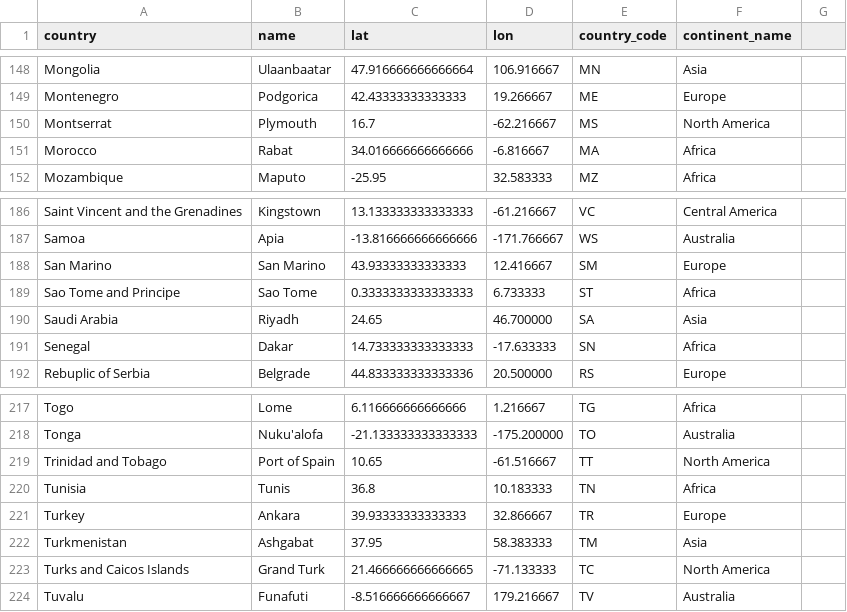
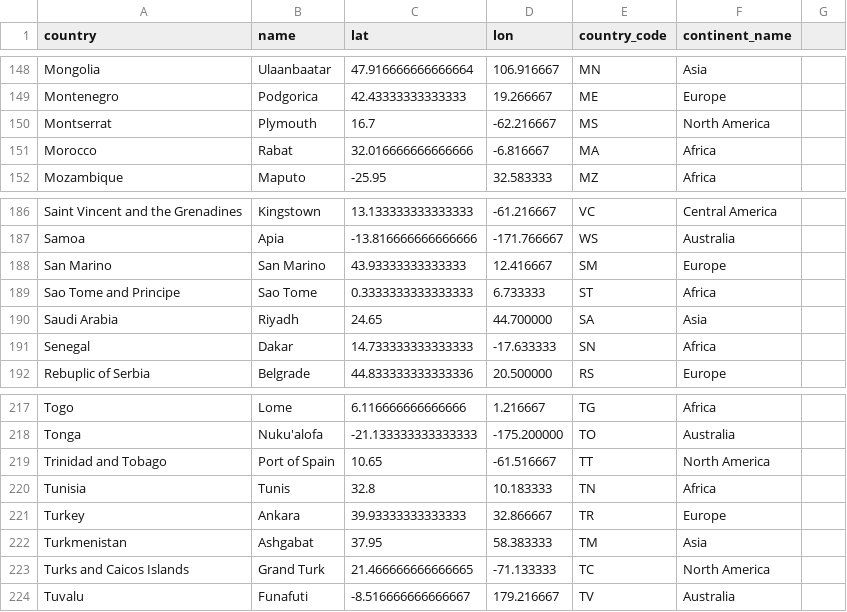
Before and after one commit to GeoEcon/cbdc-tracker, a CSV file: data/capitals.csv, drawn as a sheet; only a part is shown, gaps mark what is left out; the diff covers the shown part only.

```diff
--- a/data/capitals.csv
+++ b/data/capitals.csv
@@ -150,3 +150,3 @@ Montenegro,Podgorica,42.43333333333333,19.266667,ME,Europe
 Montserrat,Plymouth,16.7,-62.216667,MS,North America
-Morocco,Rabat,34.016666666666666,-6.816667,MA,Africa
+Morocco,Rabat,32.016666666666666,-6.816667,MA,Africa
 Mozambique,Maputo,-25.95,32.583333,MZ,Africa
@@ -189,3 +189,3 @@ San Marino,San Marino,43.93333333333333,12.416667,SM,Europe
 Sao Tome and Principe,Sao Tome,0.3333333333333333,6.733333,ST,Africa
-Saudi Arabia,Riyadh,24.65,46.700000,SA,Asia
+Saudi Arabia,Riyadh,24.65,44.700000,SA,Asia
 Senegal,Dakar,14.733333333333333,-17.633333,SN,Africa
@@ -219,3 +219,3 @@ Tonga,Nuku'alofa,-21.133333333333333,-175.200000,TO,Australia
 Trinidad and Tobago,Port of Spain,10.65,-61.516667,TT,North America
-Tunisia,Tunis,36.8,10.183333,TN,Africa
+Tunisia,Tunis,32.8,10.183333,TN,Africa
 Turkey,Ankara,39.93333333333333,32.866667,TR,Europe
```
Also changed, not shown: 10 edited cells elsewhere in this file, 4 other files.
